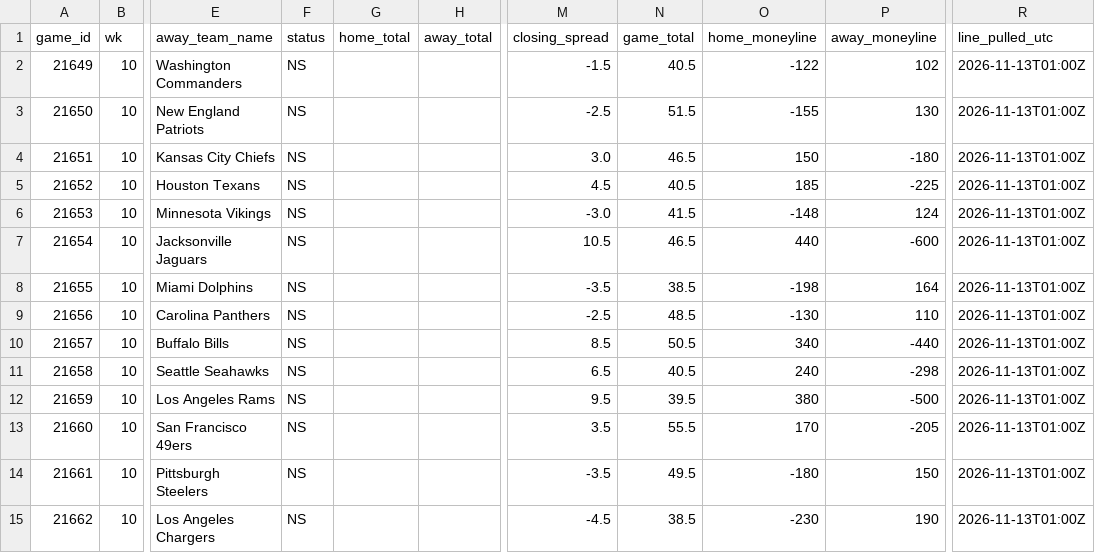
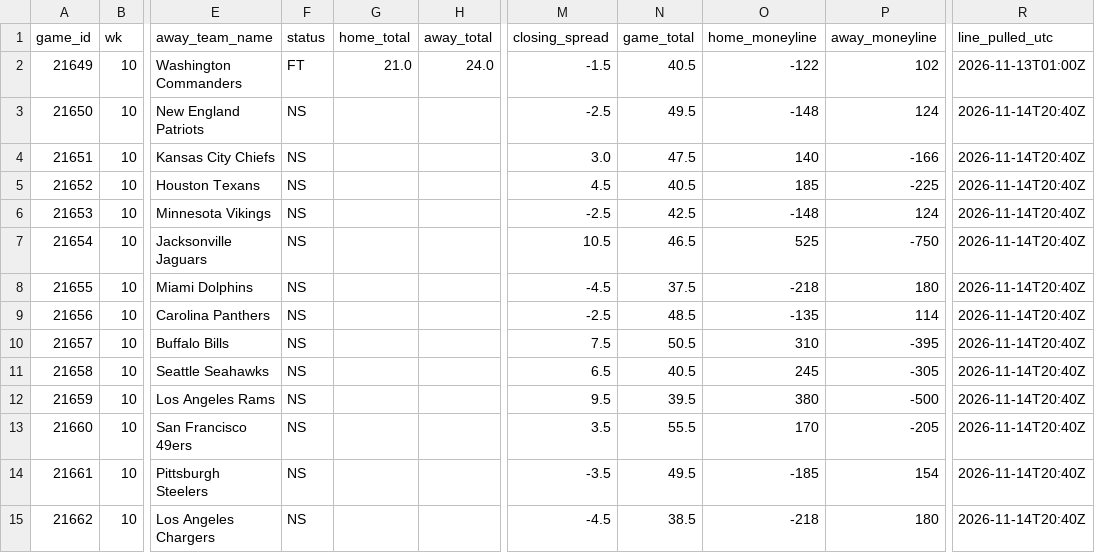
Before and after one commit to jameskroeker/nfl-betting-data-pipeline, a CSV file: data/weekly/2026_W10.csv, drawn as a sheet; only a part is shown, gaps mark what is left out; the diff names each change by its address in the sheet, - before the commit and + after, or states it on an @@ line.

```diff
--- a/data/weekly/2026_W10.csv
+++ b/data/weekly/2026_W10.csv
-F2 (status): NS
+F2 (status): FT
-G2 (home_total): (empty)
+G2 (home_total): 21.0
-H2 (away_total): (empty)
+H2 (away_total): 24.0
-N3 (game_total): 51.5
+N3 (game_total): 49.5
-O3 (home_moneyline): -155
+O3 (home_moneyline): -148
-P3 (away_moneyline): 130
+P3 (away_moneyline): 124
-R3:R15 (line_pulled_utc): 2026-11-13T01:00Z
+R3:R15 (line_pulled_utc): 2026-11-14T20:40Z
-N4 (game_total): 46.5
+N4 (game_total): 47.5
-O4 (home_moneyline): 150
+O4 (home_moneyline): 140
-P4 (away_moneyline): -180
+P4 (away_moneyline): -166
-M6 (closing_spread): -3.0
+M6 (closing_spread): -2.5
-N6 (game_total): 41.5
+N6 (game_total): 42.5
-O7 (home_moneyline): 440
+O7 (home_moneyline): 525
-P7 (away_moneyline): -600
+P7 (away_moneyline): -750
-M8 (closing_spread): -3.5
+M8 (closing_spread): -4.5
-N8 (game_total): 38.5
+N8 (game_total): 37.5
-O8 (home_moneyline): -198
+O8 (home_moneyline): -218
-P8 (away_moneyline): 164
+P8 (away_moneyline): 180
-O9 (home_moneyline): -130
+O9 (home_moneyline): -135
-P9 (away_moneyline): 110
+P9 (away_moneyline): 114
-M10 (closing_spread): 8.5
+M10 (closing_spread): 7.5
-O10 (home_moneyline): 340
+O10 (home_moneyline): 310
-P10 (away_moneyline): -440
+P10 (away_moneyline): -395
-O11 (home_moneyline): 240
+O11 (home_moneyline): 245
-P11 (away_moneyline): -298
+P11 (away_moneyline): -305
-O14 (home_moneyline): -180
+O14 (home_moneyline): -185
-P14 (away_moneyline): 150
+P14 (away_moneyline): 154
-O15 (home_moneyline): -230
+O15 (home_moneyline): -218
-P15 (away_moneyline): 190
+P15 (away_moneyline): 180
```
Also changed, not shown: data/lines_history/2026_W10.csv, data/lines_history/2026_W11.csv, 1 other file.
